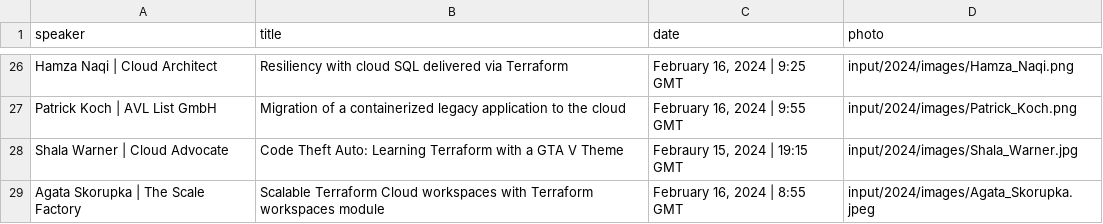
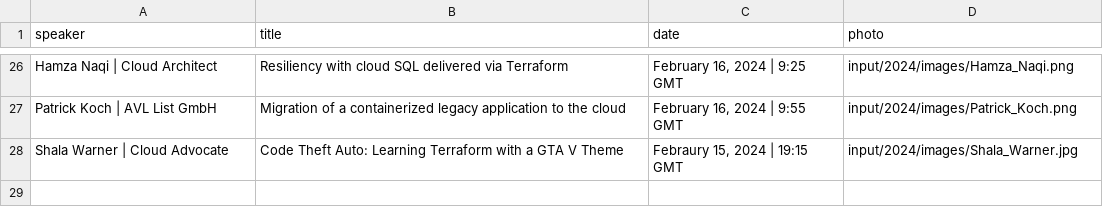
Before and after one commit to hashicorp-dev-advocates/picasso-templates, a CSV file: input/2024/csv/speakers.csv, drawn as a sheet; only a part is shown, gaps mark what is left out; the diff names each change by its address in the sheet, - before the commit and + after, or states it on an @@ line.

Commit message:
fixing times and adding co-speaker cards

```diff
--- a/input/2024/csv/speakers.csv
+++ b/input/2024/csv/speakers.csv
-row 29: Agata Skorupka | The Scale Factory | Scalable Terraform Cloud workspaces with Terraform workspaces module | February 16, 2024 | 8:55 GMT | input/2024/images/Agata_Skorupka.jpeg
```
Also changed, not shown: input/2024/csv/speakers_3_line.csv, 6 other files.
